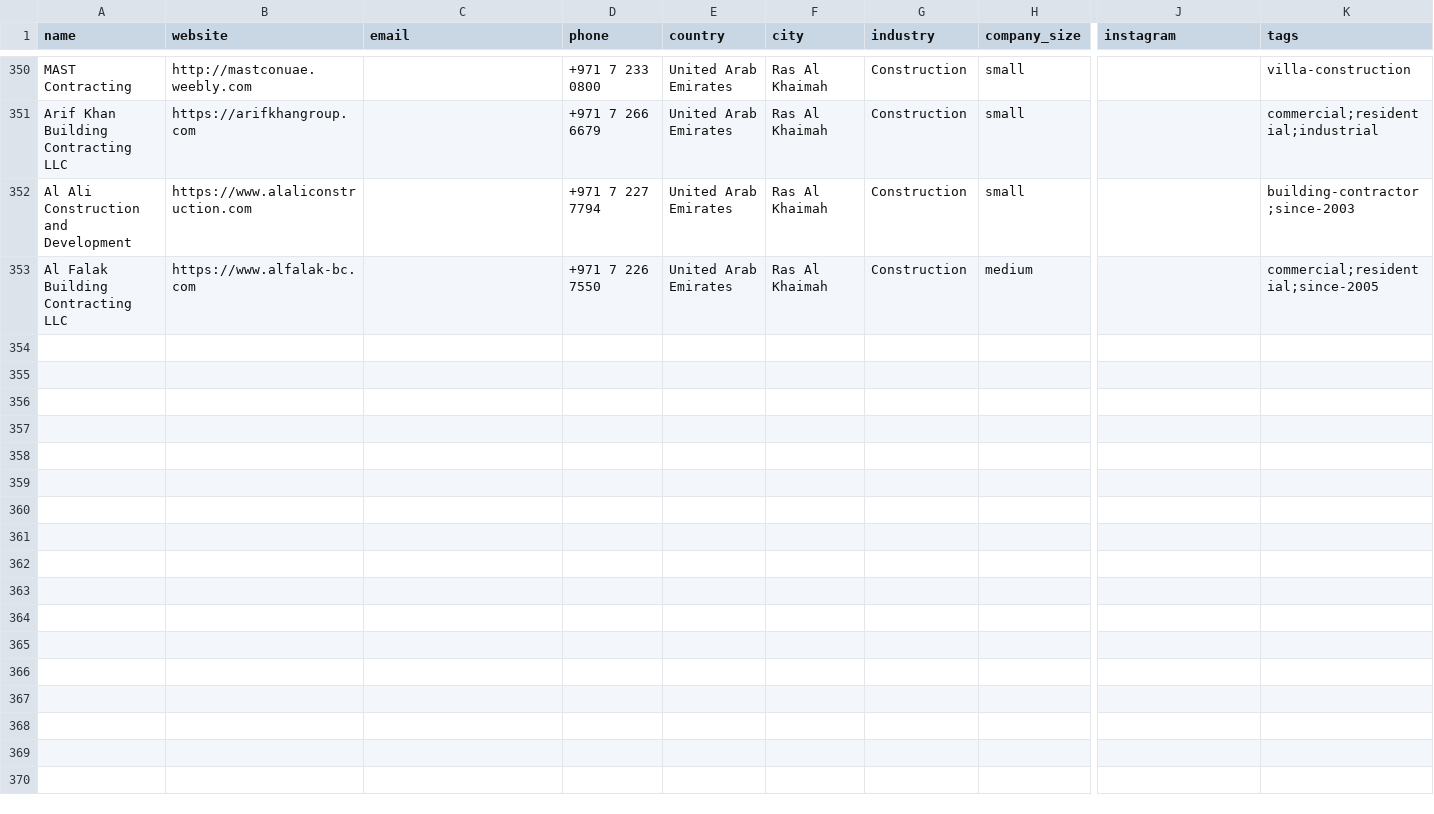
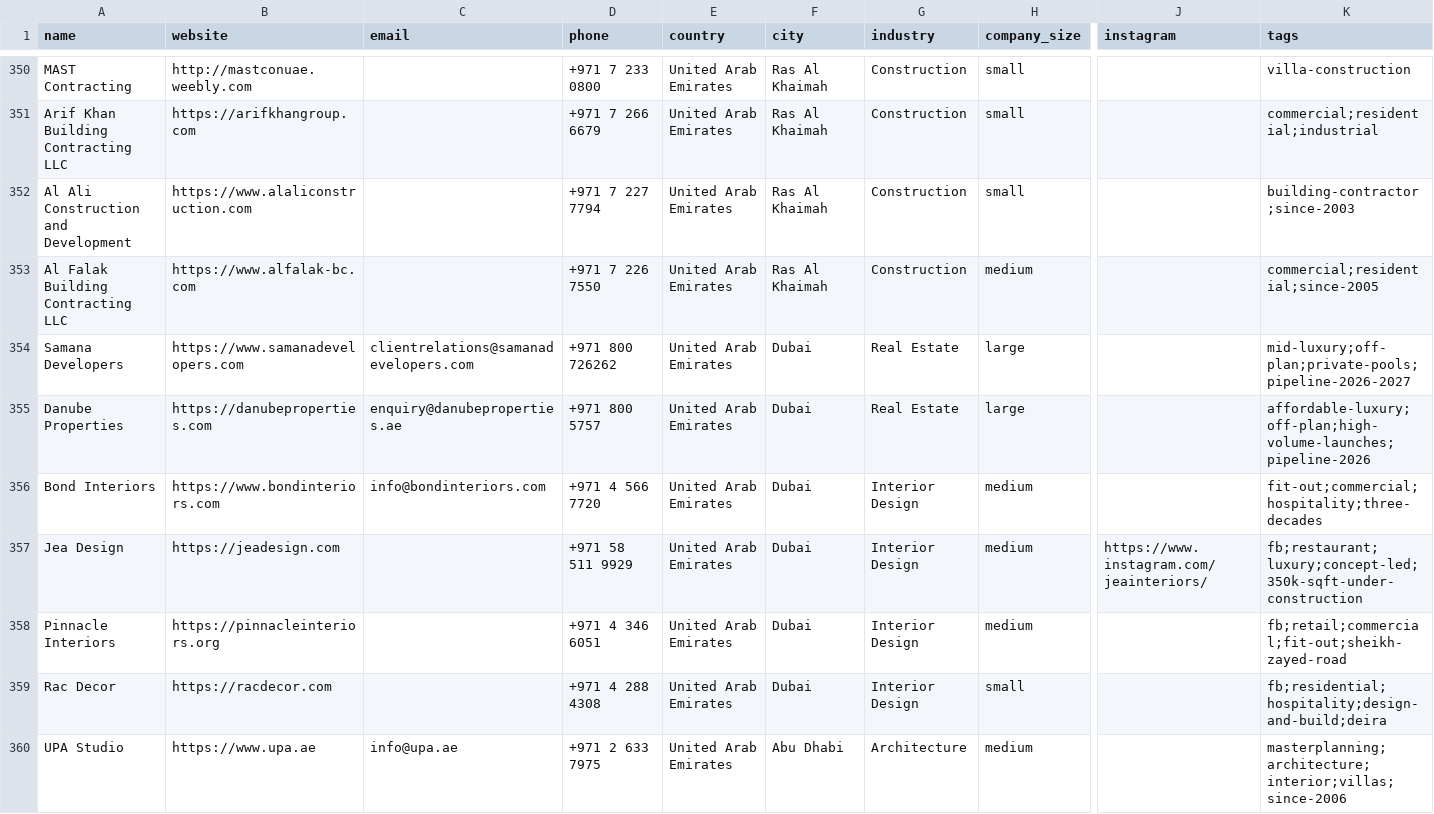
Before and after one commit to miladrostami9999-source/Archon, a CSV file: leads/uae.csv, drawn as a sheet; only a part is shown, gaps mark what is left out; rows hold the shown columns only; the diff covers the shown part only; the diff names each change by its address in the sheet, - before the commit and + after, or states it on an @@ line.

```diff
--- a/leads/uae.csv
+++ b/leads/uae.csv
+row 354: Samana Developers | https://www.samanadevelopers.com | clientrelations@samanadevelopers.com | +971 800 726262 | United Arab Emirates | Dubai | Real Estate | large |  | mid-luxury;off-plan;private-pools;pipeline-2026-2027
+row 355: Danube Properties | https://danubeproperties.com | enquiry@danubeproperties.ae | +971 800 5757 | United Arab Emirates | Dubai | Real Estate | large |  | affordable-luxury;off-plan;high-volume-launches;pipeline-2026
+row 356: Bond Interiors | https://www.bondinteriors.com | info@bondinteriors.com | +971 4 566 7720 | United Arab Emirates | Dubai | Interior Design | medium |  | fit-out;commercial;hospitality;three-decades
+row 357: Jea Design | https://jeadesign.com |  | +971 58 511 9929 | United Arab Emirates | Dubai | Interior Design | medium | https://www.instagram.com/jeainteriors/ | fb;restaurant;luxury;concept-led;350k-sqft-under-construction
+row 358: Pinnacle Interiors | https://pinnacleinteriors.org |  | +971 4 346 6051 | United Arab Emirates | Dubai | Interior Design | medium |  | fb;retail;commercial;fit-out;sheikh-zayed-road
+row 359: Rac Decor | https://racdecor.com |  | +971 4 288 4308 | United Arab Emirates | Dubai | Interior Design | small |  | fb;residential;hospitality;design-and-build;deira
+row 360: UPA Studio | https://www.upa.ae | info@upa.ae | +971 2 633 7975 | United Arab Emirates | Abu Dhabi | Architecture | medium |  | masterplanning;architecture;interior;villas;since-2006
```
Also changed, not shown: 6 added rows elsewhere in this file, 2 other files.
